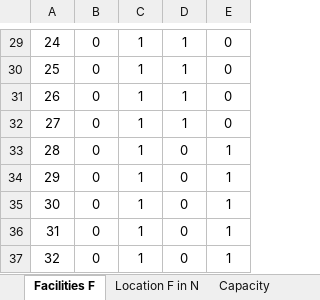
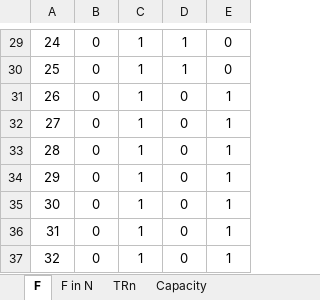
Before and after one commit to AntoniaWi/OSCMSeminarProcessIndustry, an Excel workbook: Capacity_Planning/lib/CaseData.xlsx, sheet F, drawn as a sheet; only a part is shown, gaps mark what is left out; values as stored, in another font and other column widths than the file's, no borders; the diff names each change by its address in the sheet, - before the commit and + after, or states it on an @@ line.

```diff
--- a/Capacity_Planning/lib/CaseData.xlsx (sheet F)
+++ b/Capacity_Planning/lib/CaseData.xlsx (sheet F)
-sheet tab: Facilities F
+sheet tab: F
-sheet tab: Location F in N
+sheet tab: F in N
+sheet tab: TRn
-D31:D32: 1
+D31:D32: 0
-E31:E32: 0
+E31:E32: 1
```
Also changed, not shown: sheet F in N, sheet Capacity.
